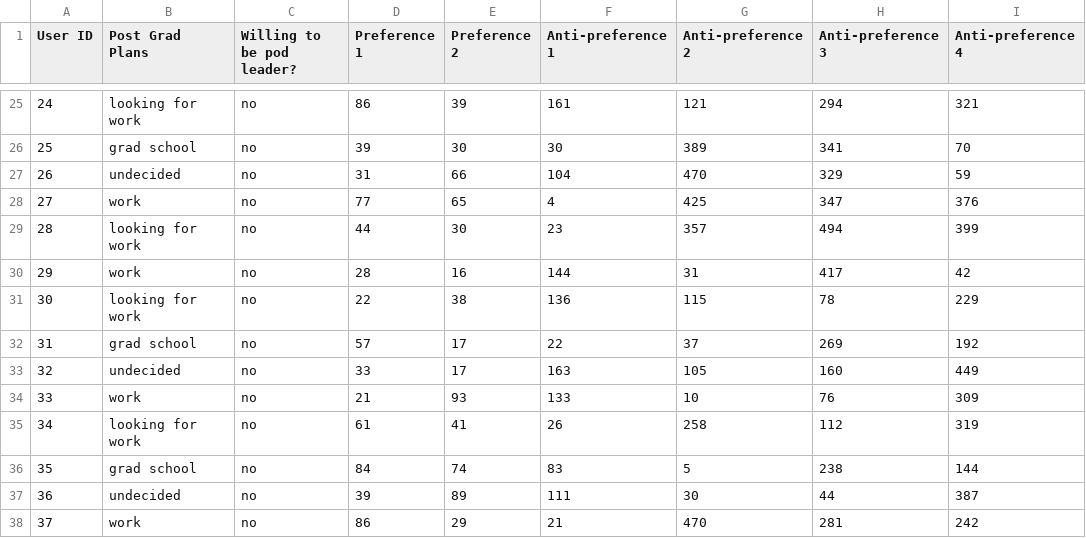
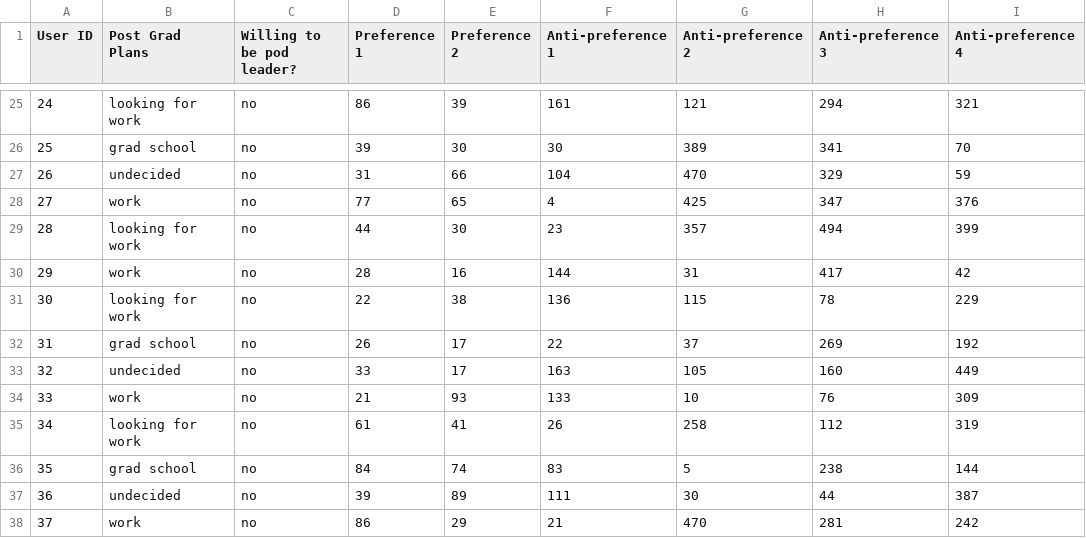
Before and after one commit to UniverseColumbus/LifePods-App, a CSV file: LifePodsAlgorithm/src/source/users.csv, drawn as a sheet; only a part is shown, gaps mark what is left out; the diff covers the shown part only.

```diff
--- a/LifePodsAlgorithm/src/source/users.csv
+++ b/LifePodsAlgorithm/src/source/users.csv
@@ -31,3 +31,3 @@ User ID,Post Grad Plans,Willing to be pod leader?,Preference 1,Preference 2,Anti
 30,looking for work,no,22,38,136,115,78,229
-31,grad school,no,57,17,22,37,269,192
+31,grad school,no,26,17,22,37,269,192
 32,undecided,no,33,17,163,105,160,449
```
Also changed, not shown: 12 edited cells elsewhere in this file, LifePodsAlgorithm/bin/source/users.csv, 15 other files.
